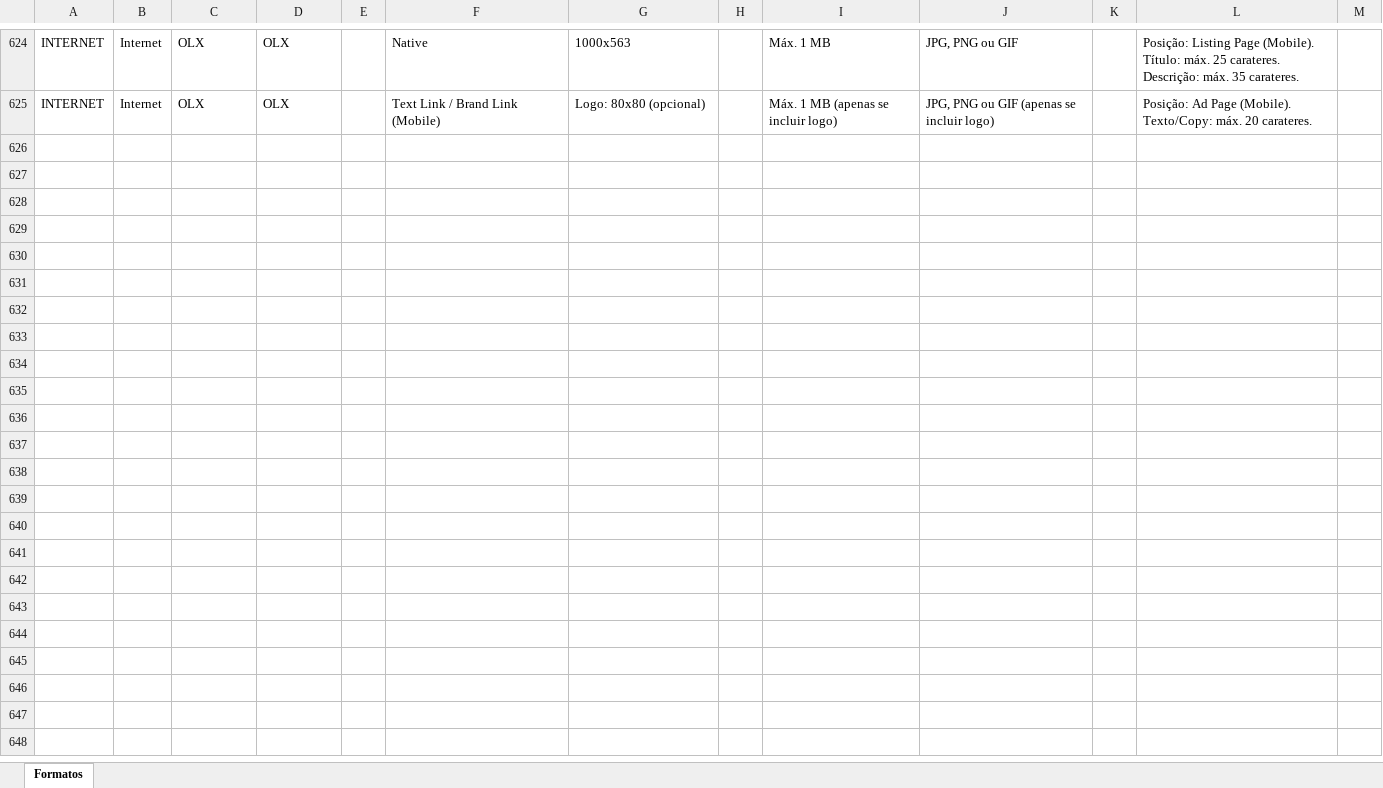
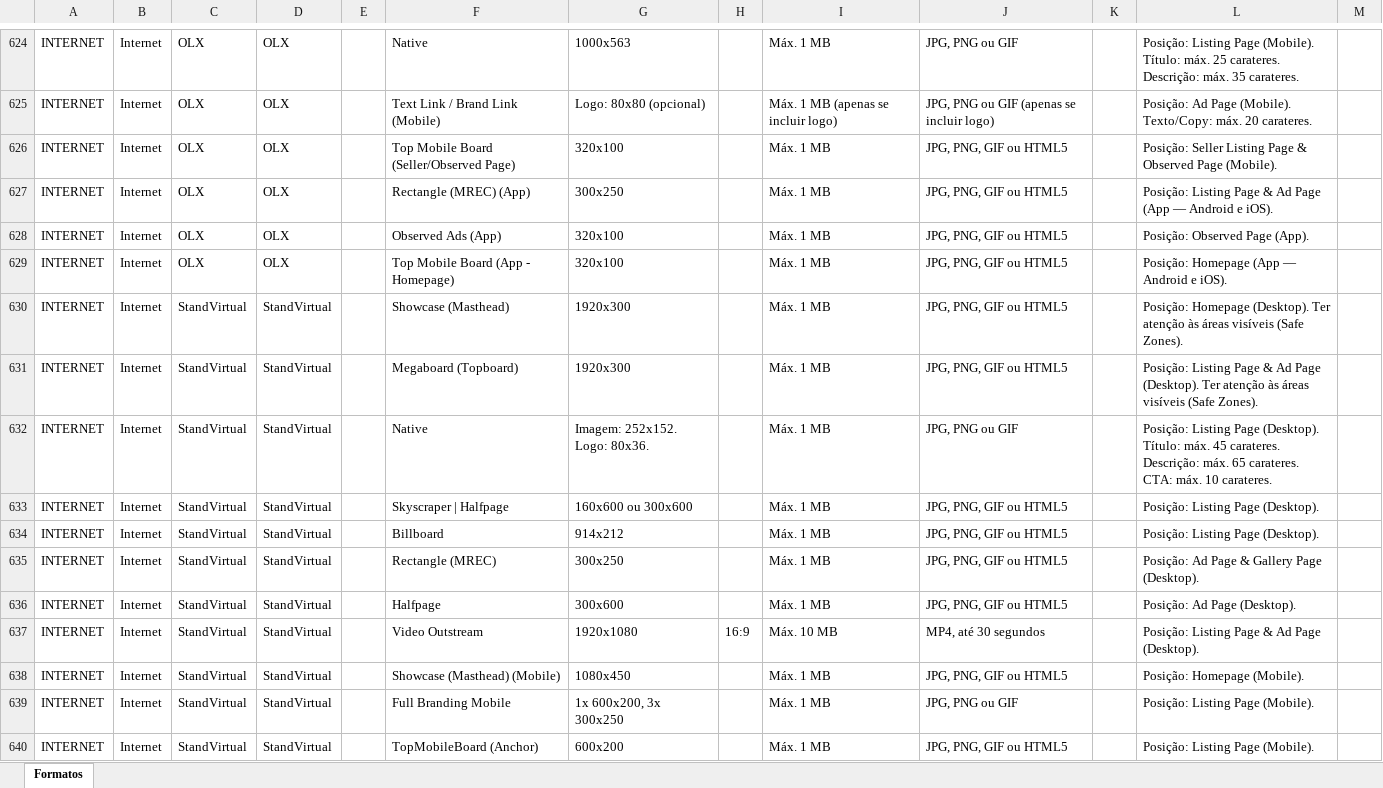
Before and after one commit to claudiarosa00/MS-Builder, an Excel workbook: data/base-formatos.xlsx, sheet Formatos, drawn as a sheet; only a part is shown, gaps mark what is left out; values as stored, in another font and other column widths than the file's, no borders; the diff names each change by its address in the sheet, - before the commit and + after, or states it on an @@ line.

```diff
--- a/data/base-formatos.xlsx (sheet Formatos)
+++ b/data/base-formatos.xlsx (sheet Formatos)
+row 626: INTERNET | Internet | OLX | OLX |  | Top Mobile Board (Seller/Observed Page) | 320x100 |  | Máx. 1 MB | JPG, PNG, GIF ou HTML5 |  | Posição: Seller Listing Page & Observed Page (Mobile).
+row 627: INTERNET | Internet | OLX | OLX |  | Rectangle (MREC) (App) | 300x250 |  | Máx. 1 MB | JPG, PNG, GIF ou HTML5 |  | Posição: Listing Page & Ad Page (App — Android e iOS).
+row 628: INTERNET | Internet | OLX | OLX |  | Observed Ads (App) | 320x100 |  | Máx. 1 MB | JPG, PNG, GIF ou HTML5 |  | Posição: Observed Page (App).
+row 629: INTERNET | Internet | OLX | OLX |  | Top Mobile Board (App - Homepage) | 320x100 |  | Máx. 1 MB | JPG, PNG, GIF ou HTML5 |  | Posição: Homepage (App — Android e iOS).
+row 630: INTERNET | Internet | StandVirtual | StandVirtual |  | Showcase (Masthead) | 1920x300 |  | Máx. 1 MB | JPG, PNG, GIF ou HTML5 |  | Posição: Homepage (Desktop). Ter atenção às áreas visíveis (Safe Zones).
+row 631: INTERNET | Internet | StandVirtual | StandVirtual |  | Megaboard (Topboard) | 1920x300 |  | Máx. 1 MB | JPG, PNG, GIF ou HTML5 |  | Posição: Listing Page & Ad Page (Desktop). Ter atenção às áreas visíveis (Safe Zones).
+row 632: INTERNET | Internet | StandVirtual | StandVirtual |  | Native | Imagem: 252x152. Logo: 80x36. |  | Máx. 1 MB | JPG, PNG ou GIF |  | Posição: Listing Page (Desktop). Título: máx. 45 carateres. Descrição: máx. 65 carateres. CTA: máx. 10 carateres.
+row 633: INTERNET | Internet | StandVirtual | StandVirtual |  | Skyscraper | Halfpage | 160x600 ou 300x600 |  | Máx. 1 MB | JPG, PNG, GIF ou HTML5 |  | Posição: Listing Page (Desktop).
+row 634: INTERNET | Internet | StandVirtual | StandVirtual |  | Billboard | 914x212 |  | Máx. 1 MB | JPG, PNG, GIF ou HTML5 |  | Posição: Listing Page (Desktop).
+row 635: INTERNET | Internet | StandVirtual | StandVirtual |  | Rectangle (MREC) | 300x250 |  | Máx. 1 MB | JPG, PNG, GIF ou HTML5 |  | Posição: Ad Page & Gallery Page (Desktop).
+row 636: INTERNET | Internet | StandVirtual | StandVirtual |  | Halfpage | 300x600 |  | Máx. 1 MB | JPG, PNG, GIF ou HTML5 |  | Posição: Ad Page (Desktop).
+row 637: INTERNET | Internet | StandVirtual | StandVirtual |  | Video Outstream | 1920x1080 | 16:9 | Máx. 10 MB | MP4, até 30 segundos |  | Posição: Listing Page & Ad Page (Desktop).
+row 638: INTERNET | Internet | StandVirtual | StandVirtual |  | Showcase (Masthead) (Mobile) | 1080x450 |  | Máx. 1 MB | JPG, PNG, GIF ou HTML5 |  | Posição: Homepage (Mobile).
+row 639: INTERNET | Internet | StandVirtual | StandVirtual |  | Full Branding Mobile | 1x 600x200, 3x 300x250 |  | Máx. 1 MB | JPG, PNG ou GIF |  | Posição: Listing Page (Mobile).
+row 640: INTERNET | Internet | StandVirtual | StandVirtual |  | TopMobileBoard (Anchor) | 600x200 |  | Máx. 1 MB | JPG, PNG, GIF ou HTML5 |  | Posição: Listing Page (Mobile).
```
Also changed, not shown: data/CSBuilder_Base_Formatos.xlsx.
